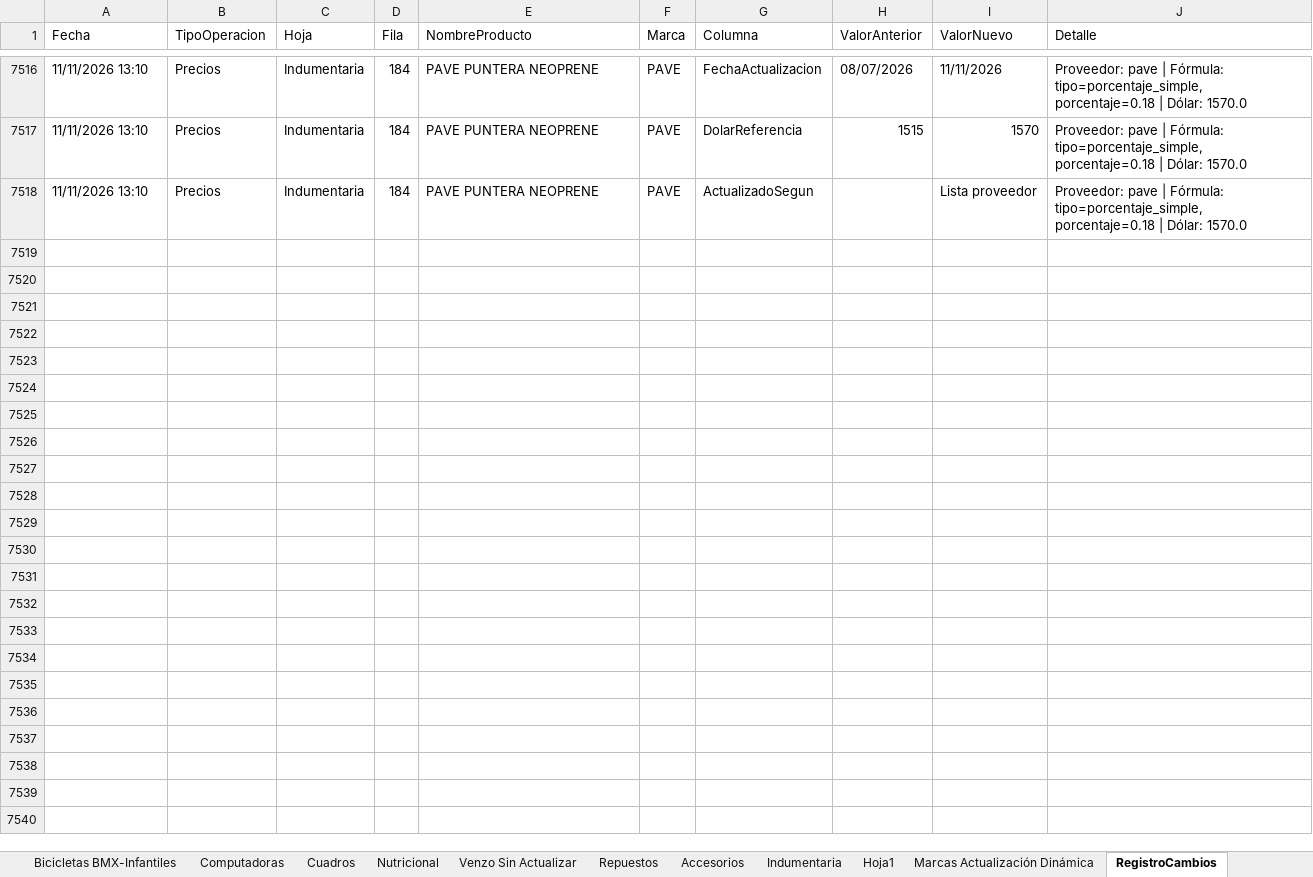
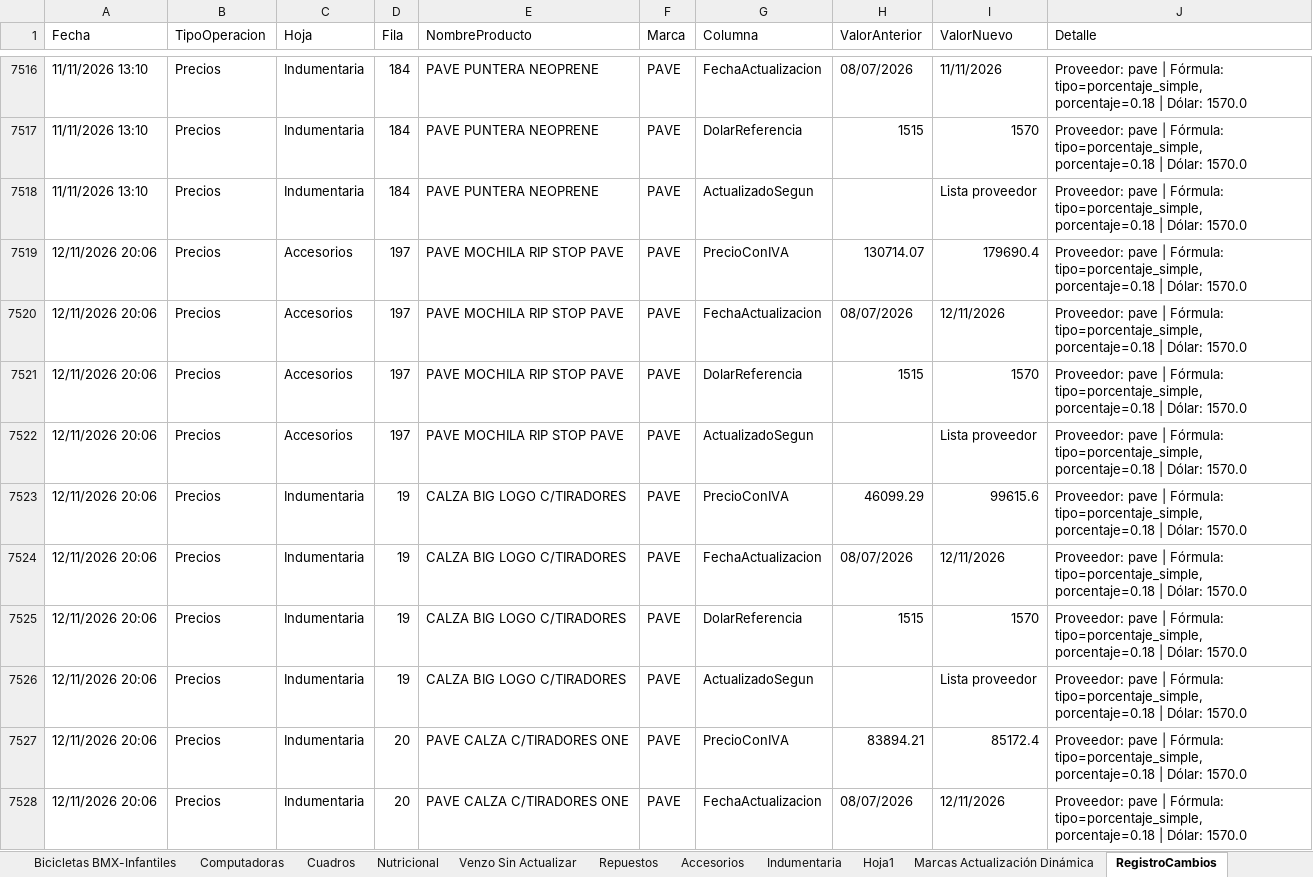
Before and after one commit to matyrelmuan15/listaprecios-girovivo, an Excel workbook: archivo/Lista de Precios Giro Vivo 2026.xlsx, sheet RegistroCambios, drawn as a sheet; only a part is shown, gaps mark what is left out; values as stored, in another font and other column widths than the file's, no borders; the diff covers the shown part only; the diff names each change by its address in the sheet, - before the commit and + after, or states it on an @@ line.

Commit message:
Auto: actualizar precios – proveedor pave, dólar 1570.0 – 12/11/2026 20:06 – PC DESKTOP-UNOHJ04

```diff
--- a/archivo/Lista de Precios Giro Vivo 2026.xlsx (sheet RegistroCambios)
+++ b/archivo/Lista de Precios Giro Vivo 2026.xlsx (sheet RegistroCambios)
+row 7519: 12/11/2026 20:06 | Precios | Accesorios | 197 | PAVE MOCHILA RIP STOP PAVE | PAVE | PrecioConIVA | 130714.07 | 179690.4 | Proveedor: pave | Fórmula: tipo=porcentaje_simple, porcentaje=0.18 | Dólar: 1570.0
+row 7520: 12/11/2026 20:06 | Precios | Accesorios | 197 | PAVE MOCHILA RIP STOP PAVE | PAVE | FechaActualizacion | 08/07/2026 | 12/11/2026 | Proveedor: pave | Fórmula: tipo=porcentaje_simple, porcentaje=0.18 | Dólar: 1570.0
+row 7521: 12/11/2026 20:06 | Precios | Accesorios | 197 | PAVE MOCHILA RIP STOP PAVE | PAVE | DolarReferencia | 1515 | 1570 | Proveedor: pave | Fórmula: tipo=porcentaje_simple, porcentaje=0.18 | Dólar: 1570.0
+row 7522: 12/11/2026 20:06 | Precios | Accesorios | 197 | PAVE MOCHILA RIP STOP PAVE | PAVE | ActualizadoSegun |  | Lista proveedor | Proveedor: pave | Fórmula: tipo=porcentaje_simple, porcentaje=0.18 | Dólar: 1570.0
+row 7523: 12/11/2026 20:06 | Precios | Indumentaria | 19 | CALZA BIG LOGO C/TIRADORES | PAVE | PrecioConIVA | 46099.29 | 99615.6 | Proveedor: pave | Fórmula: tipo=porcentaje_simple, porcentaje=0.18 | Dólar: 1570.0
+row 7524: 12/11/2026 20:06 | Precios | Indumentaria | 19 | CALZA BIG LOGO C/TIRADORES | PAVE | FechaActualizacion | 08/07/2026 | 12/11/2026 | Proveedor: pave | Fórmula: tipo=porcentaje_simple, porcentaje=0.18 | Dólar: 1570.0
+row 7525: 12/11/2026 20:06 | Precios | Indumentaria | 19 | CALZA BIG LOGO C/TIRADORES | PAVE | DolarReferencia | 1515 | 1570 | Proveedor: pave | Fórmula: tipo=porcentaje_simple, porcentaje=0.18 | Dólar: 1570.0
+row 7526: 12/11/2026 20:06 | Precios | Indumentaria | 19 | CALZA BIG LOGO C/TIRADORES | PAVE | ActualizadoSegun |  | Lista proveedor | Proveedor: pave | Fórmula: tipo=porcentaje_simple, porcentaje=0.18 | Dólar: 1570.0
+row 7527: 12/11/2026 20:06 | Precios | Indumentaria | 20 | PAVE CALZA C/TIRADORES ONE | PAVE | PrecioConIVA | 83894.21 | 85172.4 | Proveedor: pave | Fórmula: tipo=porcentaje_simple, porcentaje=0.18 | Dólar: 1570.0
+row 7528: 12/11/2026 20:06 | Precios | Indumentaria | 20 | PAVE CALZA C/TIRADORES ONE | PAVE | FechaActualizacion | 08/07/2026 | 12/11/2026 | Proveedor: pave | Fórmula: tipo=porcentaje_simple, porcentaje=0.18 | Dólar: 1570.0
```
Also changed, not shown: 201 added rows and 2 edited cells elsewhere in this sheet, sheet Repuestos, sheet Hoja1, sheet Indumentaria, sheet Marcas Actualización Dinámica, sheet NoActualizados, sheet Accesorios, hidden cells.
